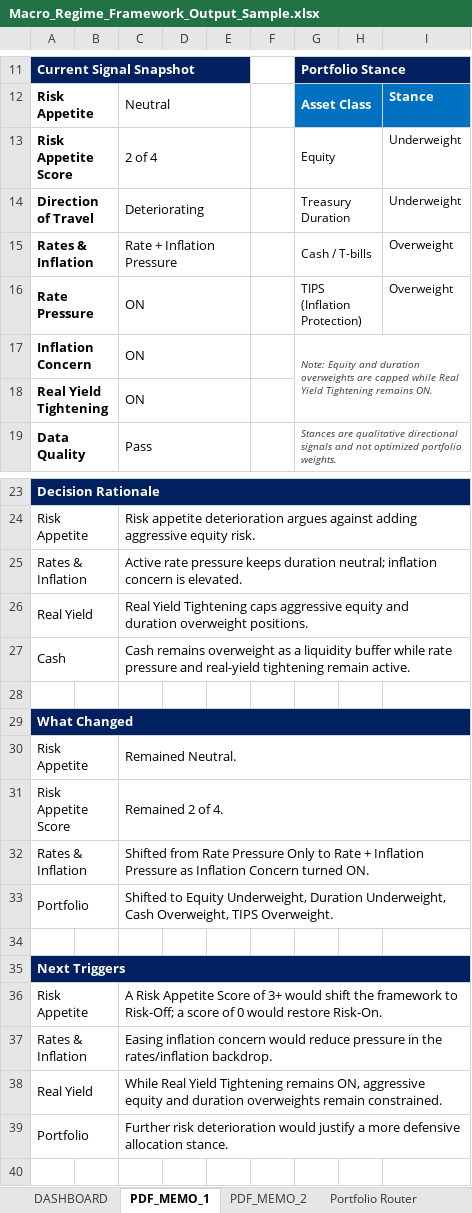
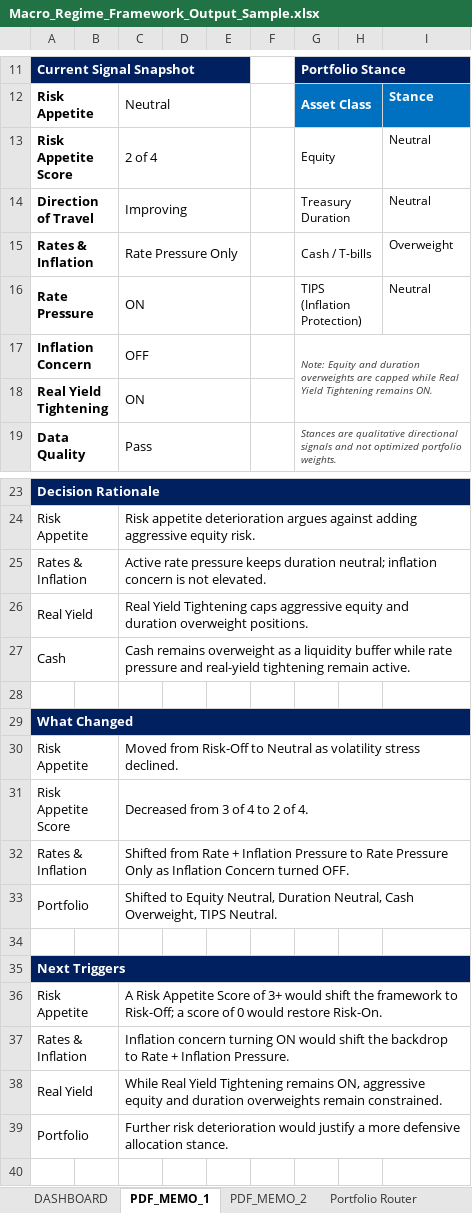
Before and after one commit to LeoJunghyunIm/macro-regime-portfolio-framework, an Excel workbook: sample_output/Macro_Regime_Framework_Output_Sample.xlsx, sheet PDF_MEMO_1, drawn as a sheet; only a part is shown, gaps mark what is left out; values as stored, in another font and other column widths than the file's, no borders; the diff covers the shown part only; the diff names each change by its address in the sheet, - before the commit and + after, or states it on an @@ line.

```diff
--- a/sample_output/Macro_Regime_Framework_Output_Sample.xlsx (sheet PDF_MEMO_1)
+++ b/sample_output/Macro_Regime_Framework_Output_Sample.xlsx (sheet PDF_MEMO_1)
-I13:I14: Underweight
+I13:I14: Neutral
-C14: Deteriorating
+C14: Improving
-C15: Rate + Inflation Pressure
+C15: Rate Pressure Only
-I16: Overweight
+I16: Neutral
-C17: ON
+C17: OFF
-C25: …concern is elevated.
+C25: …concern is not elevated.
-C30: Remained Neutral.
+C30: Moved from Risk-Off to Neutral as volatility stress declined.
-C31: Remained 2 of 4.
+C31: Decreased from 3 of 4 to 2 of 4.
-C32: …from Rate Pressure Only to Rate + Inflation Pressure as Inflation Concern turned ON.
+C32: …from Rate + Inflation Pressure to Rate Pressure Only as Inflation Concern turned OFF.
-C33: …to Equity Underweight, Duration Underweight, Cash Overweight, TIPS Overweight.
+C33: …to Equity Neutral, Duration Neutral, Cash Overweight, TIPS Neutral.
-C37: Easing inflation concern would reduce pressure in the rates/inflation backdrop.
+C37: Inflation concern turning ON would shift the backdrop to Rate + Inflation Pressure.
```
Also changed, not shown: 4 edited cells elsewhere in this sheet, sheet Risk Appetite, sheet Portfolio Router, sheet Regime Co-occurrence, sheet Rates & Inflation, sheet PDF_MEMO_2, sheet DASHBOARD, 1 more sheet, hidden cells, charts or pictures, 4 other files.
